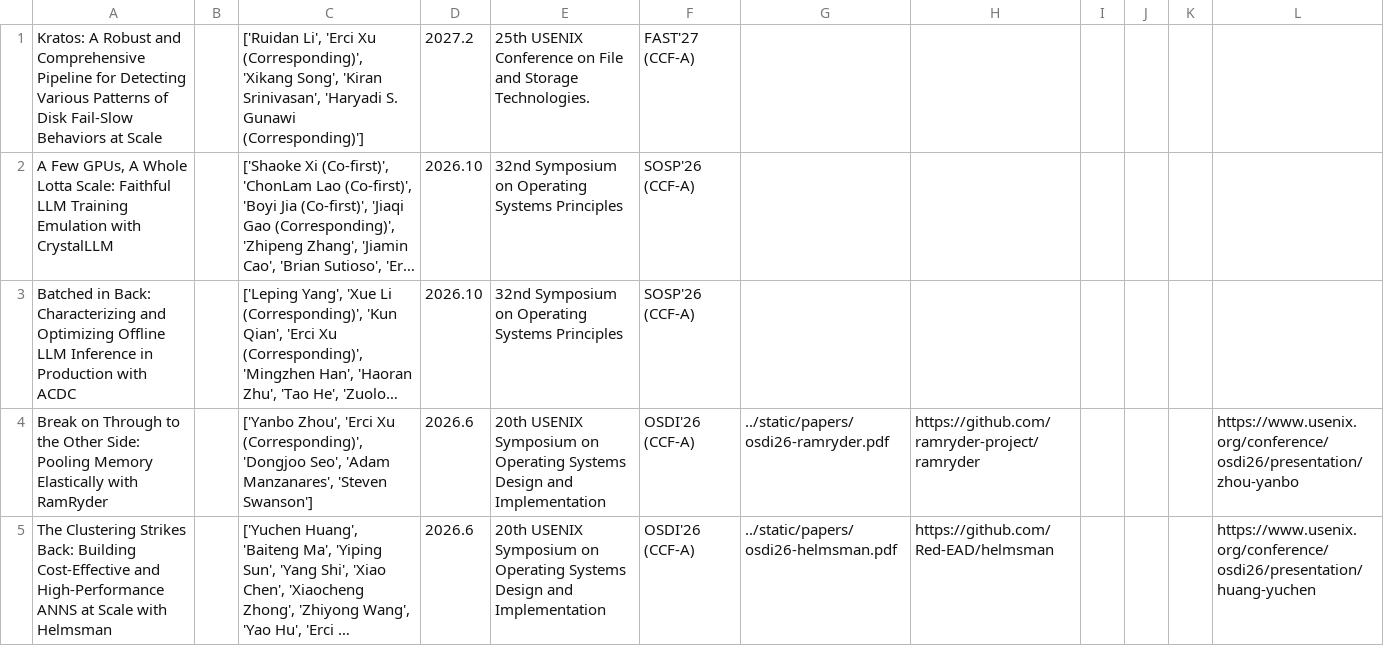
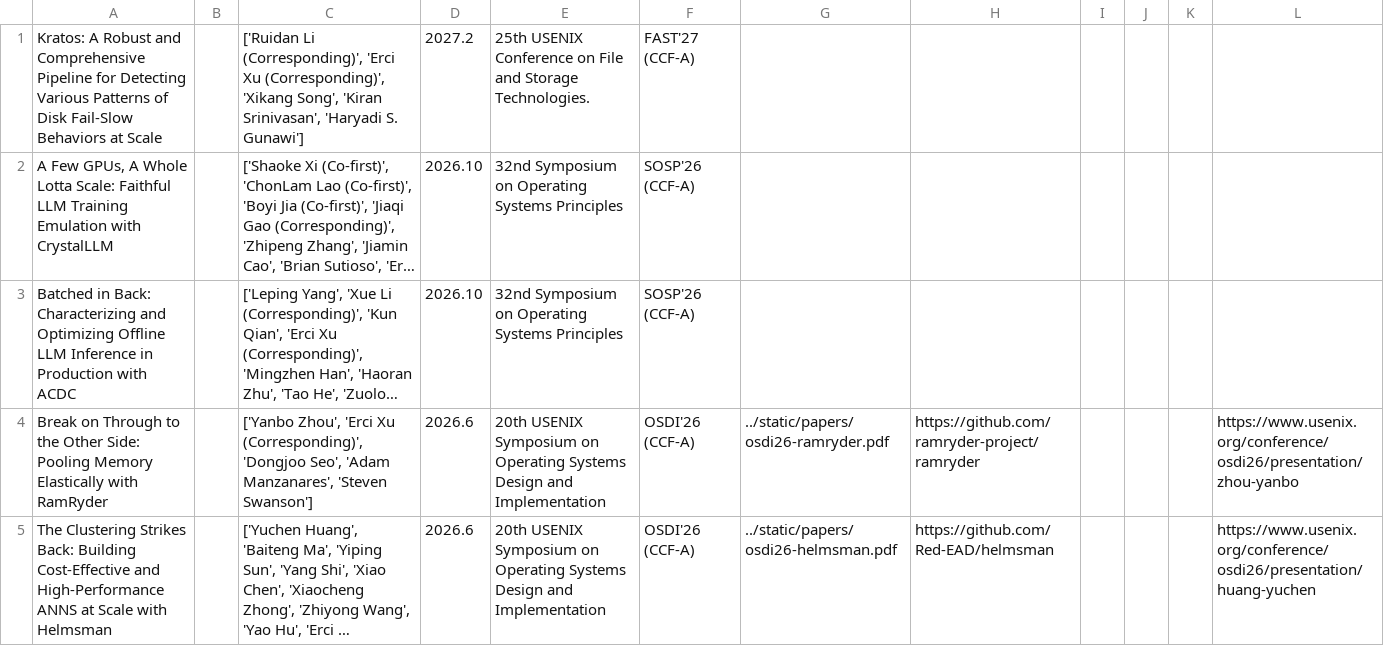
Before and after one commit to oasis-sjtu/oasis-sjtu.github.io, a CSV file: static/publications.csv, drawn as a sheet; only a part is shown; long unchanged cells end in …; the diff names each change by its address in the sheet, - before the commit and + after, or states it on an @@ line.

Commit message:
Correct Kratos corresponding authors

```diff
--- a/static/publications.csv
+++ b/static/publications.csv
-C1: ['Ruidan Li', 'Erci Xu (Corresponding)', 'Xikang Song', 'Kiran Srinivasan', 'Haryadi S. Gunawi (Corresponding)']
+C1: ['Ruidan Li (Corresponding)', 'Erci Xu (Corresponding)', 'Xikang Song', 'Kiran Srinivasan', 'Haryadi S. Gunawi']
```
